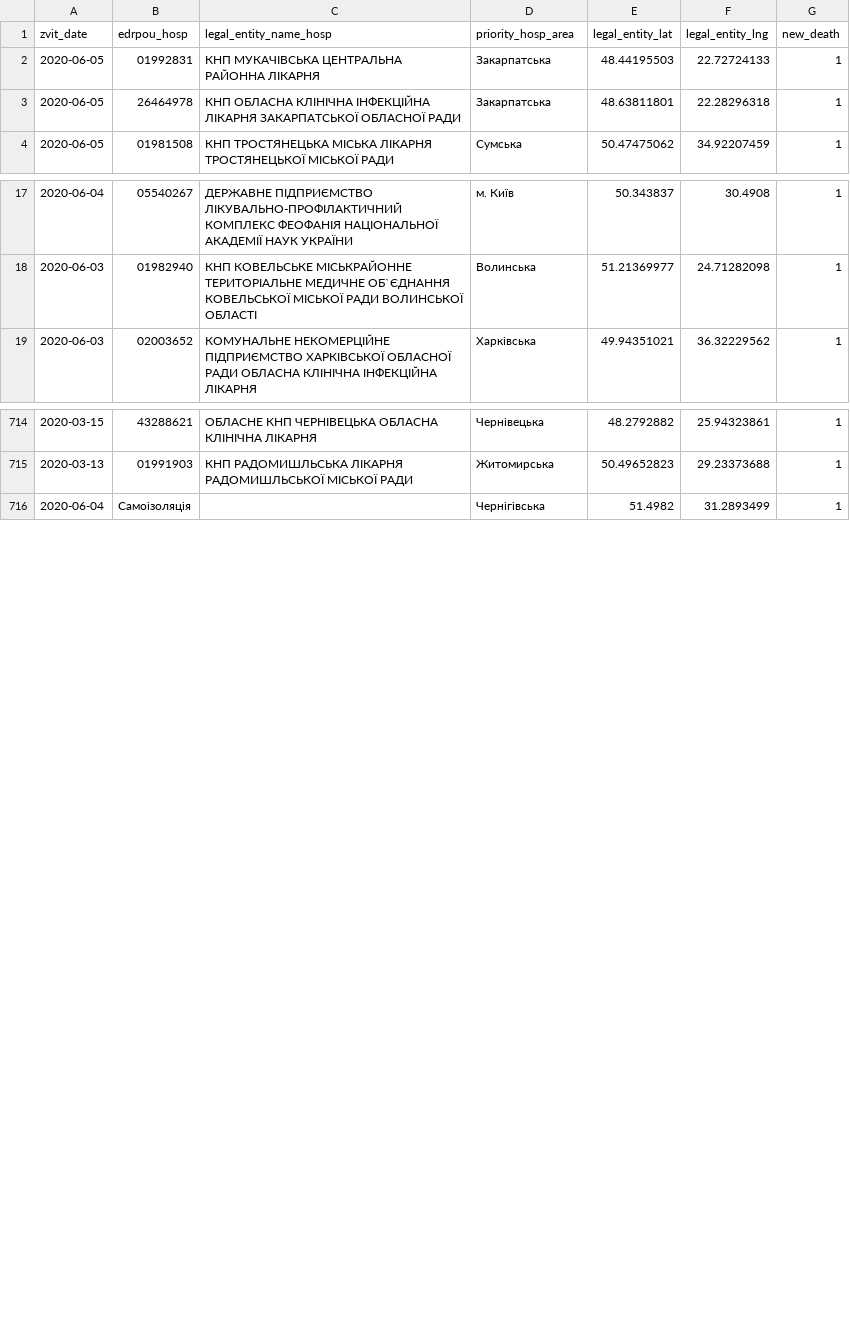
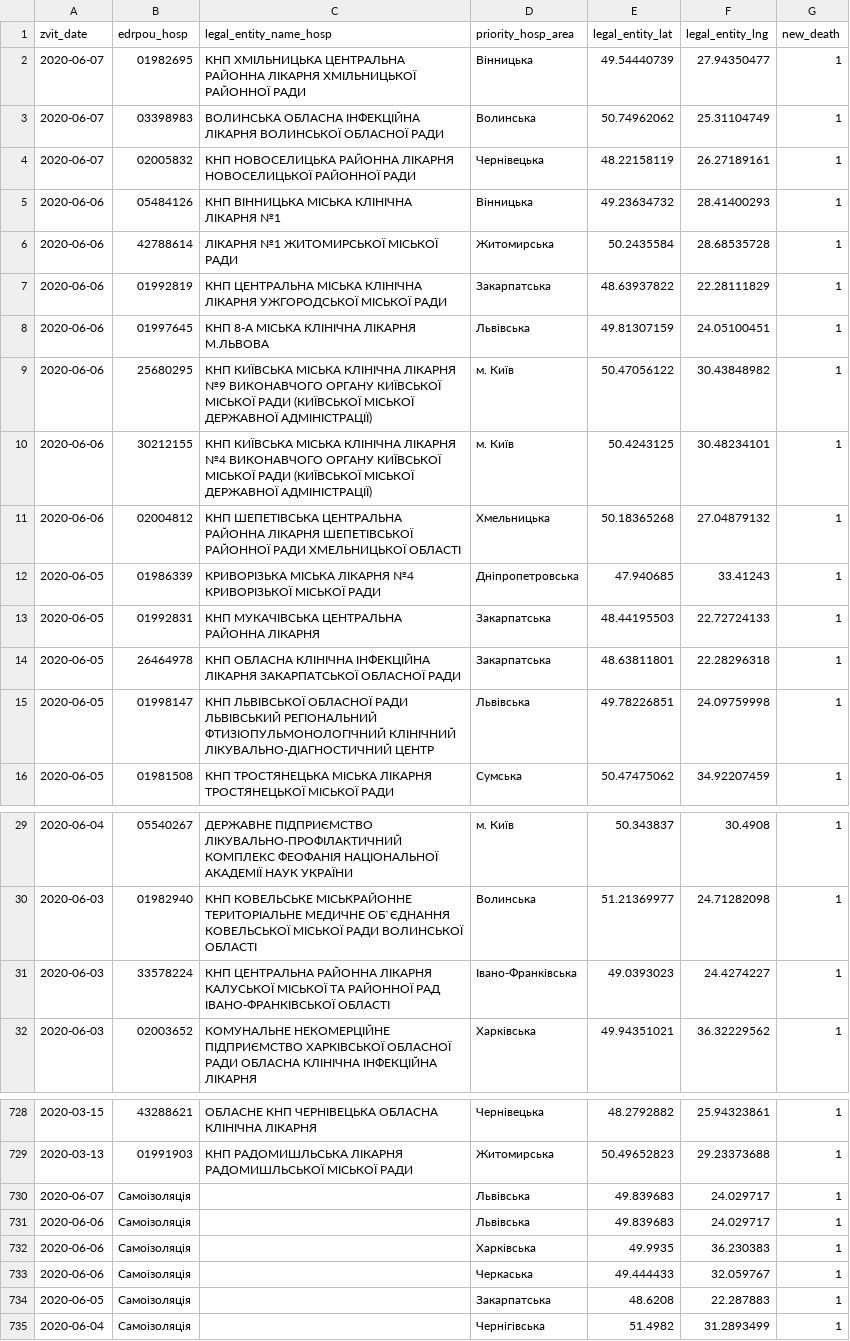
Before and after one commit to texty/covid-19, a CSV file: data/ukraine/death_cases.csv, drawn as a sheet; only a part is shown, gaps mark what is left out; the diff covers the shown part only.

```diff
--- a/data/ukraine/death_cases.csv
+++ b/data/ukraine/death_cases.csv
@@ -1,4 +1,16 @@
 "zvit_date","edrpou_hosp","legal_entity_name_hosp","priority_hosp_area","legal_entity_lat","legal_entity_lng","new_death"
+2020-06-07,"01982695","КНП ХМІЛЬНИЦЬКА ЦЕНТРАЛЬНА РАЙОННА ЛІКАРНЯ ХМІЛЬНИЦЬКОЇ РАЙОННОЇ РАДИ","Вінницька",49.54440739,27.94350477,1
+2020-06-07,"03398983","ВОЛИНСЬКА ОБЛАСНА ІНФЕКЦІЙНА ЛІКАРНЯ ВОЛИНСЬКОЇ ОБЛАСНОЇ РАДИ","Волинська",50.74962062,25.31104749,1
+2020-06-07,"02005832","КНП НОВОСЕЛИЦЬКА РАЙОННА ЛІКАРНЯ НОВОСЕЛИЦЬКОЇ РАЙОННОЇ РАДИ","Чернівецька",48.22158119,26.27189161,1
+2020-06-06,"05484126","КНП ВІННИЦЬКА МІСЬКА КЛІНІЧНА ЛІКАРНЯ №1","Вінницька",49.23634732,28.41400293,1
+2020-06-06,"42788614","ЛІКАРНЯ №1 ЖИТОМИРСЬКОЇ МІСЬКОЇ РАДИ","Житомирська",50.2435584,28.68535728,1
+2020-06-06,"01992819","КНП ЦЕНТРАЛЬНА МІСЬКА КЛІНІЧНА ЛІКАРНЯ УЖГОРОДСЬКОЇ МІСЬКОЇ РАДИ","Закарпатська",48.63937822,22.28111829,1
+2020-06-06,"01997645","КНП 8-А МІСЬКА КЛІНІЧНА ЛІКАРНЯ М.ЛЬВОВА ","Львівська",49.81307159,24.05100451,1
+2020-06-06,"25680295","КНП КИЇВСЬКА МІСЬКА КЛІНІЧНА ЛІКАРНЯ №9 ВИКОНАВЧОГО ОРГАНУ КИЇВСЬКОЇ МІСЬКОЇ РАДИ (КИЇВСЬКОЇ МІСЬКОЇ ДЕРЖАВНОЇ АДМІНІСТРАЦІЇ)","м. Київ",50.47056122,30.43848982,1
+2020-06-06,"30212155","КНП КИЇВСЬКА МІСЬКА КЛІНІЧНА ЛІКАРНЯ №4 ВИКОНАВЧОГО ОРГАНУ КИЇВСЬКОЇ МІСЬКОЇ РАДИ (КИЇВСЬКОЇ МІСЬКОЇ ДЕРЖАВНОЇ АДМІНІСТРАЦІЇ)","м. Київ",50.4243125,30.48234101,1
+2020-06-06,"02004812","КНП ШЕПЕТІВСЬКА ЦЕНТРАЛЬНА РАЙОННА ЛІКАРНЯ ШЕПЕТІВСЬКОЇ РАЙОННОЇ РАДИ ХМЕЛЬНИЦЬКОЇ ОБЛАСТІ","Хмельницька",50.18365268,27.04879132,1
+2020-06-05,"01986339"," КРИВОРІЗЬКА МІСЬКА ЛІКАРНЯ №4 КРИВОРІЗЬКОЇ МІСЬКОЇ РАДИ","Дніпропетровська",47.940685,33.41243,1
 2020-06-05,"01992831","КНП МУКАЧІВСЬКА ЦЕНТРАЛЬНА РАЙОННА ЛІКАРНЯ","Закарпатська",48.44195503,22.72724133,1
 2020-06-05,"26464978","КНП ОБЛАСНА КЛІНІЧНА ІНФЕКЦІЙНА ЛІКАРНЯ ЗАКАРПАТСЬКОЇ ОБЛАСНОЇ РАДИ","Закарпатська",48.63811801,22.28296318,1
+2020-06-05,"01998147","КНП ЛЬВІВСЬКОЇ ОБЛАСНОЇ РАДИ ЛЬВІВСЬКИЙ РЕГІОНАЛЬНИЙ ФТИЗІОПУЛЬМОНОЛОГІЧНИЙ КЛІНІЧНИЙ ЛІКУВАЛЬНО-ДІАГНОСТИЧНИЙ ЦЕНТР","Львівська",49.78226851,24.09759998,1
 2020-06-05,"01981508","КНП ТРОСТЯНЕЦЬКА МІСЬКА ЛІКАРНЯ ТРОСТЯНЕЦЬКОЇ МІСЬКОЇ РАДИ","Сумська",50.47475062,34.92207459,1
@@ -18,2 +30,3 @@
 2020-06-03,"01982940","КНП КОВЕЛЬСЬКЕ МІСЬКРАЙОННЕ ТЕРИТОРІАЛЬНЕ МЕДИЧНЕ ОБ`ЄДНАННЯ КОВЕЛЬСЬКОЇ МІСЬКОЇ РАДИ ВОЛИНСЬКОЇ ОБЛАСТІ","Волинська",51.21369977,24.71282098,1
+2020-06-03,"33578224","КНП ЦЕНТРАЛЬНА РАЙОННА ЛІКАРНЯ КАЛУСЬКОЇ МІСЬКОЇ ТА РАЙОННОЇ РАД ІВАНО-ФРАНКІВСЬКОЇ ОБЛАСТІ","Івано-Франківська",49.0393023,24.4274227,1
 2020-06-03,"02003652","КОМУНАЛЬНЕ  НЕКОМЕРЦІЙНЕ ПІДПРИЄМСТВО ХАРКІВСЬКОЇ ОБЛАСНОЇ РАДИ ОБЛАСНА КЛІНІЧНА ІНФЕКЦІЙНА ЛІКАРНЯ","Харківська",49.94351021,36.32229562,1
@@ -715,2 +729,7 @@
 2020-03-13,"01991903","КНП РАДОМИШЛЬСЬКА ЛІКАРНЯ РАДОМИШЛЬСЬКОЇ МІСЬКОЇ РАДИ","Житомирська",50.49652823,29.23373688,1
+2020-06-07,"Самоізоляція","","Львівська",49.839683,24.029717,1
+2020-06-06,"Самоізоляція","","Львівська",49.839683,24.029717,1
+2020-06-06,"Самоізоляція","","Харківська",49.9935,36.230383,1
+2020-06-06,"Самоізоляція","","Черкаська",49.444433,32.059767,1
+2020-06-05,"Самоізоляція","","Закарпатська",48.6208,22.287883,1
 2020-06-04,"Самоізоляція","","Чернігівська",51.4982,31.2893499,1
```
Also changed, not shown: 2 added rows elsewhere in this file, data/ukraine/cases_by_date.csv, data/ukraine/cases_by_region.csv, 2 other files.
